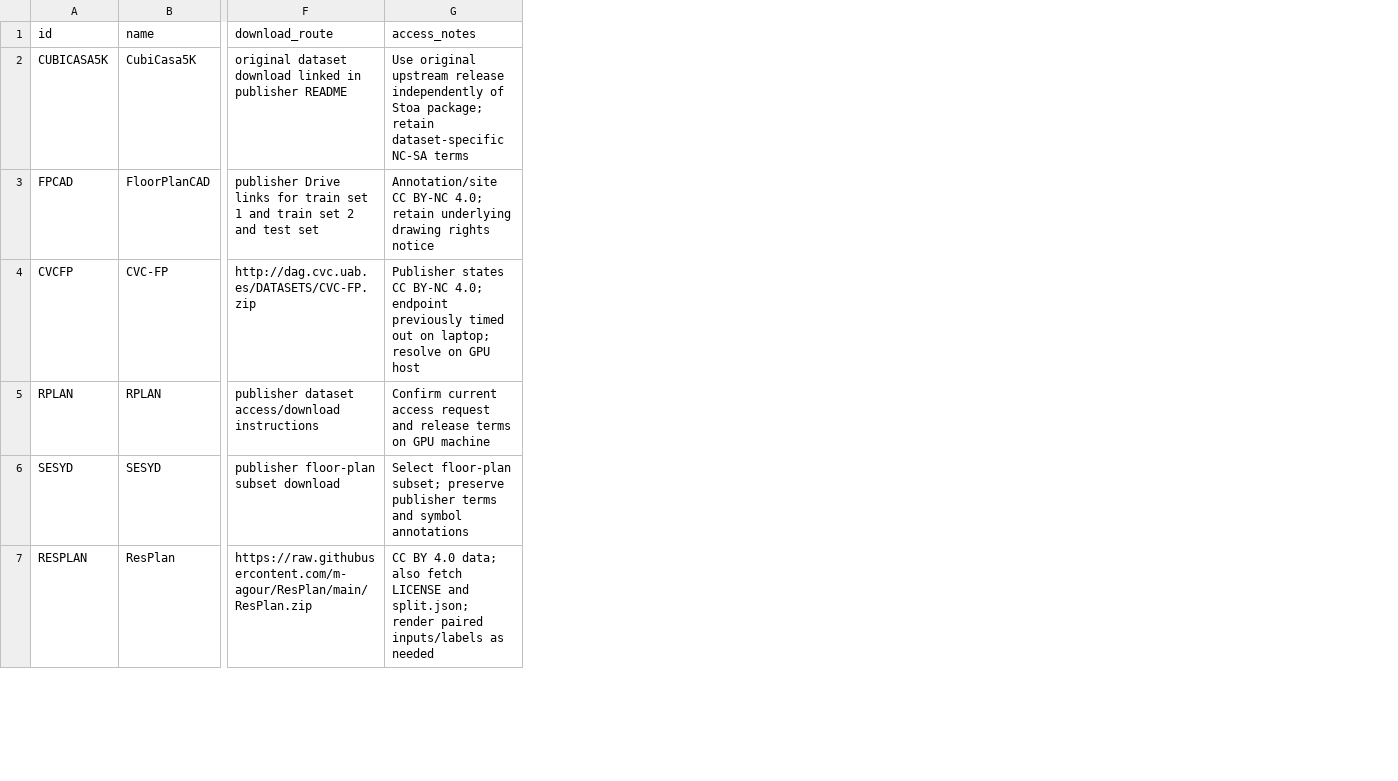
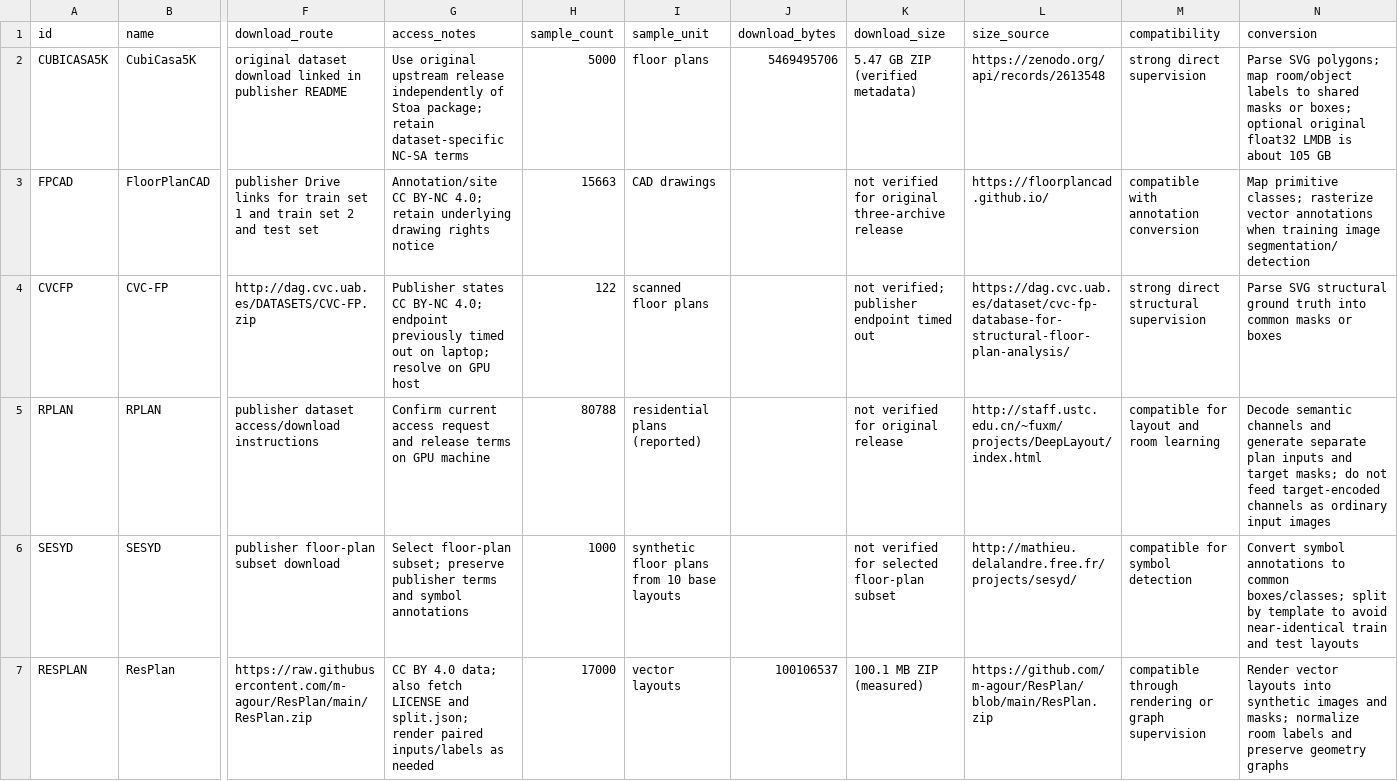
Before and after one commit to Willi-CQ/Planproof, a CSV file: data/gpu-training-datasets.csv, drawn as a sheet; only a part is shown, gaps mark what is left out; the diff covers the shown part only; the diff names each change by its address in the sheet, - before the commit and + after, or states it on an @@ line.

Commit message:
data: document source sizes and training compatibility

```diff
--- a/data/gpu-training-datasets.csv
+++ b/data/gpu-training-datasets.csv
+column H (sample_count), rows 2-7: 5000 | 15663 | 122 | 80788 | 1000 | 17000
+column I (sample_unit), rows 2-7: floor plans | CAD drawings | scanned floor plans | residential plans (reported) | synthetic floor plans from 10 base layouts | vector layouts
+column J (download_bytes), rows 2-7: 5469495706 |  |  |  |  | 100106537
+column K (download_size), rows 2-7: 5.47 GB ZIP (verified metadata) | not verified for original three-archive release | not verified; publisher endpoint timed out | not verified for original release | not verified for selected floor-plan subset | 100.1 MB ZIP (measured)
+column L (size_source), rows 2-7: https://zenodo.org/api/records/2613548 | https://floorplancad.github.io/ | https://dag.cvc.uab.es/dataset/cvc-fp-database-for-structural-floor-plan-analysis/ | http://staff.ustc.edu.cn/~fuxm/projects/DeepLayout/index.html | http://mathieu.delalandre.free.fr/projects/sesyd/ | https://github.com/m-agour/ResPlan/blob/main/ResPlan.zip
+column M (compatibility), rows 2-7: strong direct supervision | compatible with annotation conversion | strong direct structural supervision | compatible for layout and room learning | compatible for symbol detection | compatible through rendering or graph supervision
+column N (conversion), rows 2-7: Parse SVG polygons; map room/object labels to shared masks or boxes; optional original float32 LMDB is about 105 GB | Map primitive classes; rasterize vector annotations when training image segmentation/detection | Parse SVG structural ground truth into common masks or boxes | Decode semantic channels and generate separate plan inputs and target masks; do not feed target-encoded channels as ordinary input images | Convert symbol annotations to common boxes/classes; split by template to avoid near-identical train and test layouts | Render vector layouts into synthetic images and masks; normalize room labels and preserve geometry graphs
```
Also changed, not shown: 3 edited cells elsewhere in this file, 1 other file.
